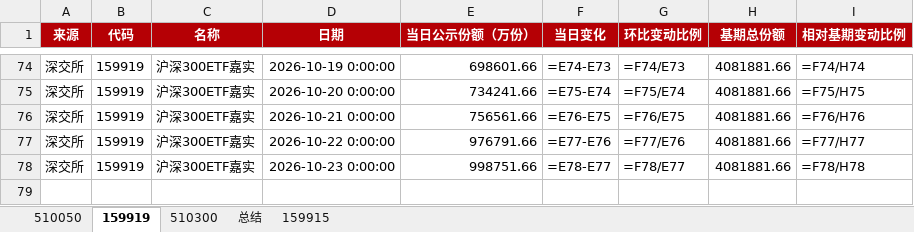
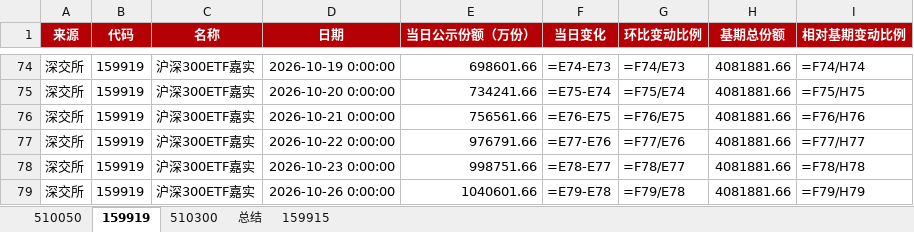
Before and after one commit to steve849739/Etf-tracker, an Excel workbook: etf跟踪.xlsx, sheet 159919, drawn as a sheet; only a part is shown, gaps mark what is left out; values as stored, in another font and other column widths than the file's, no borders; formulas without a stored value are shown as written; the diff names each change by its address in the sheet, - before the commit and + after, or states it on an @@ line.

```diff
--- a/etf跟踪.xlsx (sheet 159919)
+++ b/etf跟踪.xlsx (sheet 159919)
+row 79: 深交所 | 159919 | 沪深300ETF嘉实 | 2026-10-26 0:00:00 | 1040601.66 | =E79-E78 | =F79/E78 | 4081881.66 | =F79/H79
```
Also changed, not shown: sheet 510050, sheet 510300, sheet 159915, sheet 总结, 2 other files.
